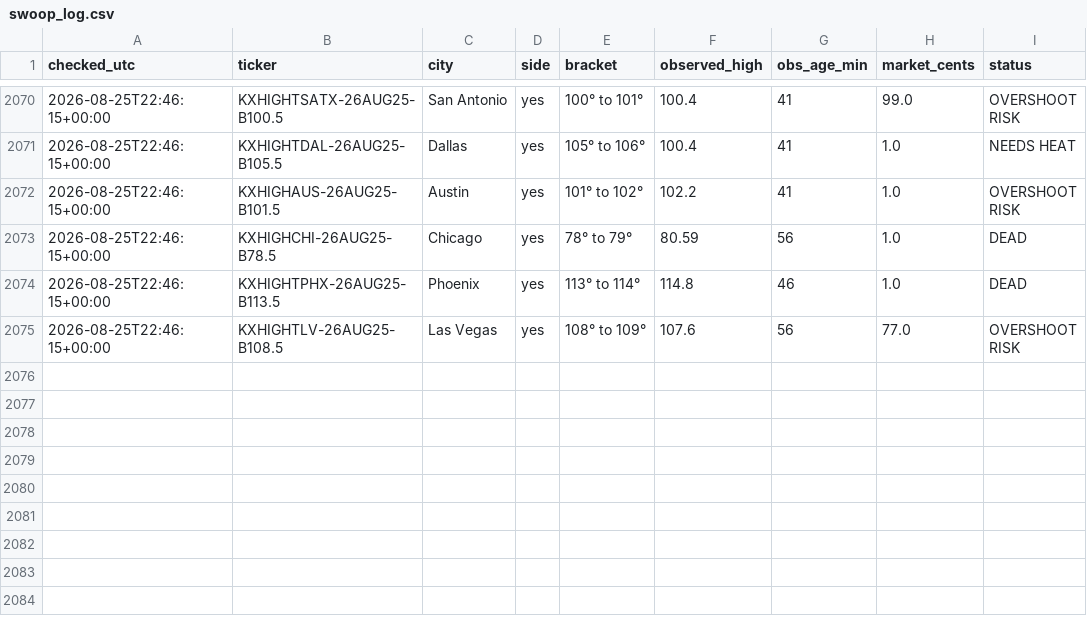
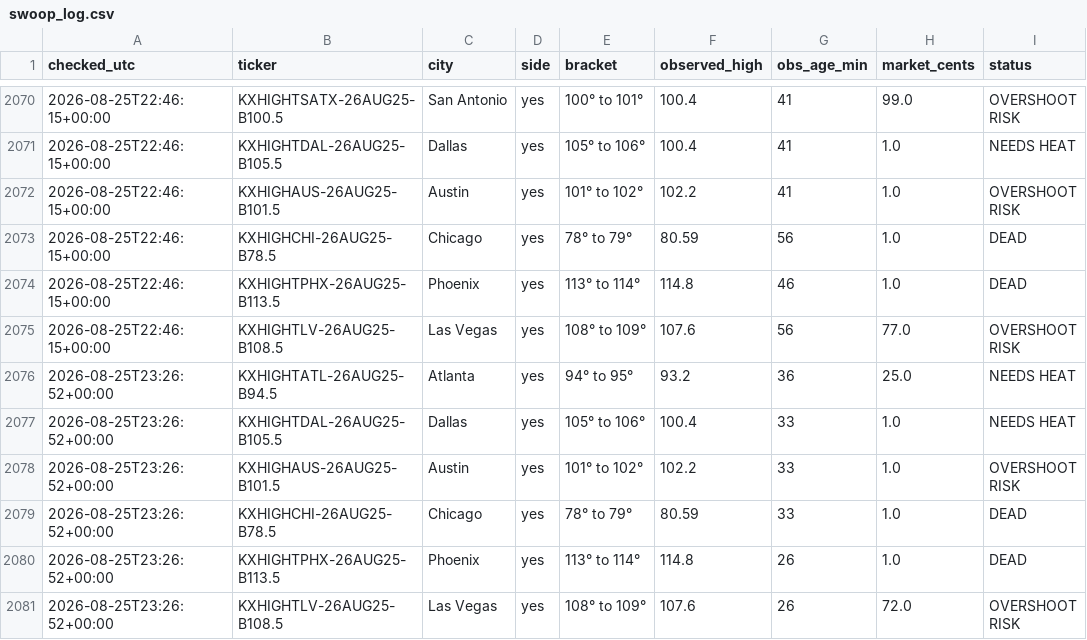
Before and after one commit to chrisscott2526-prog/Weather-Bot, a CSV file: swoop_log.csv, drawn as a sheet; only a part is shown, gaps mark what is left out.

Commit message:
swoop 2026-08-25 23:26

```diff
--- a/swoop_log.csv
+++ b/swoop_log.csv
@@ -2075 +2075,7 @@ checked_utc,ticker,city,side,bracket,observed_high,obs_age_min,market_cents,stat
 2026-08-25T22:46:15+00:00,KXHIGHTLV-26AUG25-B108.5,Las Vegas,yes,108° to 109°,107.6,56,77.0,OVERSHOOT RISK
+2026-08-25T23:26:52+00:00,KXHIGHTATL-26AUG25-B94.5,Atlanta,yes,94° to 95°,93.2,36,25.0,NEEDS HEAT
+2026-08-25T23:26:52+00:00,KXHIGHTDAL-26AUG25-B105.5,Dallas,yes,105° to 106°,100.4,33,1.0,NEEDS HEAT
+2026-08-25T23:26:52+00:00,KXHIGHAUS-26AUG25-B101.5,Austin,yes,101° to 102°,102.2,33,1.0,OVERSHOOT RISK
+2026-08-25T23:26:52+00:00,KXHIGHCHI-26AUG25-B78.5,Chicago,yes,78° to 79°,80.59,33,1.0,DEAD
+2026-08-25T23:26:52+00:00,KXHIGHTPHX-26AUG25-B113.5,Phoenix,yes,113° to 114°,114.8,26,1.0,DEAD
+2026-08-25T23:26:52+00:00,KXHIGHTLV-26AUG25-B108.5,Las Vegas,yes,108° to 109°,107.6,26,72.0,OVERSHOOT RISK
```
Also changed, not shown: 1 other file.
